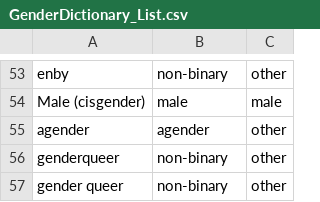
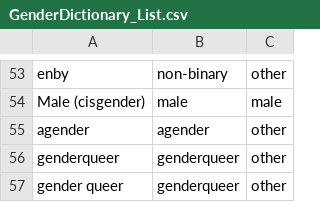
Before and after one commit to ropensci/gendercoder, a CSV file: data/GenderDictionary_List.csv, drawn as a sheet; only a part is shown, gaps mark what is left out.

```diff
--- a/data/GenderDictionary_List.csv
+++ b/data/GenderDictionary_List.csv
@@ -55,3 +55,3 @@ Male (cisgender),male,male
 agender,agender,other
-genderqueer,non-binary,other
-gender queer,non-binary,other
+genderqueer,genderqueer,other
+gender queer,genderqueer,other
```
Also changed, not shown: data/GenderDictionary.csv.
